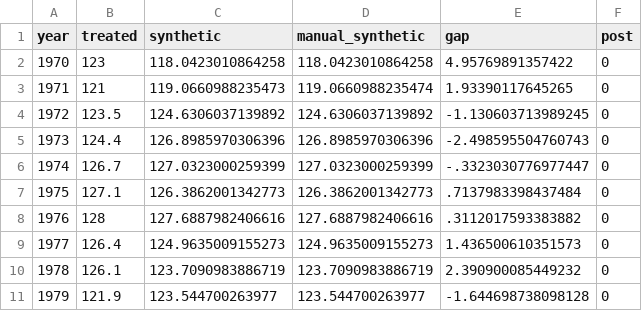
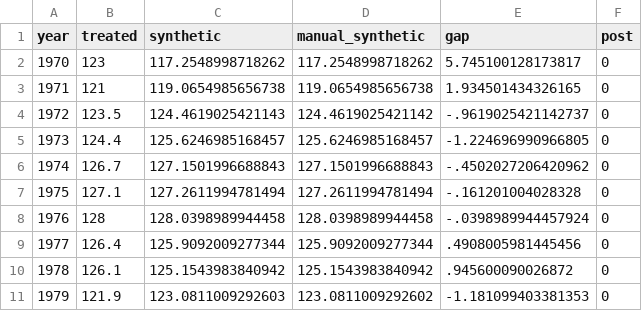
Before and after one commit to adiazescobar/libro_cortes, a CSV file: dofile/17_SyntheticControls/results/synth_paths.csv, drawn as a sheet; only a part is shown; the diff covers the shown part only.

```diff
--- a/dofile/17_SyntheticControls/results/synth_paths.csv
+++ b/dofile/17_SyntheticControls/results/synth_paths.csv
@@ -1,11 +1,11 @@
 year,treated,synthetic,manual_synthetic,gap,post
-1970,123,118.0423010864258,118.0423010864258,4.95769891357422,0
-1971,121,119.0660988235473,119.0660988235474,1.93390117645265,0
-1972,123.5,124.6306037139892,124.6306037139892,-1.130603713989245,0
-1973,124.4,126.8985970306396,126.8985970306396,-2.498595504760743,0
-1974,126.7,127.0323000259399,127.0323000259399,-.3323030776977447,0
-1975,127.1,126.3862001342773,126.3862001342773,.7137983398437484,0
-1976,128,127.6887982406616,127.6887982406616,.3112017593383882,0
-1977,126.4,124.9635009155273,124.9635009155273,1.436500610351573,0
-1978,126.1,123.7090983886719,123.7090983886719,2.390900085449232,0
-1979,121.9,123.544700263977,123.544700263977,-1.644698738098128,0
+1970,123,117.2548998718262,117.2548998718262,5.745100128173817,0
+1971,121,119.0654985656738,119.0654985656738,1.934501434326165,0
+1972,123.5,124.4619025421143,124.4619025421142,-.9619025421142737,0
+1973,124.4,125.6246985168457,125.6246985168457,-1.224696990966805,0
+1974,126.7,127.1501996688843,127.1501996688843,-.4502027206420962,0
+1975,127.1,127.2611994781494,127.2611994781494,-.161201004028328,0
+1976,128,128.0398989944458,128.0398989944458,-.0398989944457924,0
+1977,126.4,125.9092009277344,125.9092009277344,.4908005981445456,0
+1978,126.1,125.1543983840942,125.1543983840942,.945600090026872,0
+1979,121.9,123.0811009292603,123.0811009292602,-1.181099403381353,0
```
Also changed, not shown: 63 edited cells elsewhere in this file, dofile/17_SyntheticControls/results/synth_predictor_balance.csv, dofile/17_SyntheticControls/results/synth_weights.csv, 7 other files.
